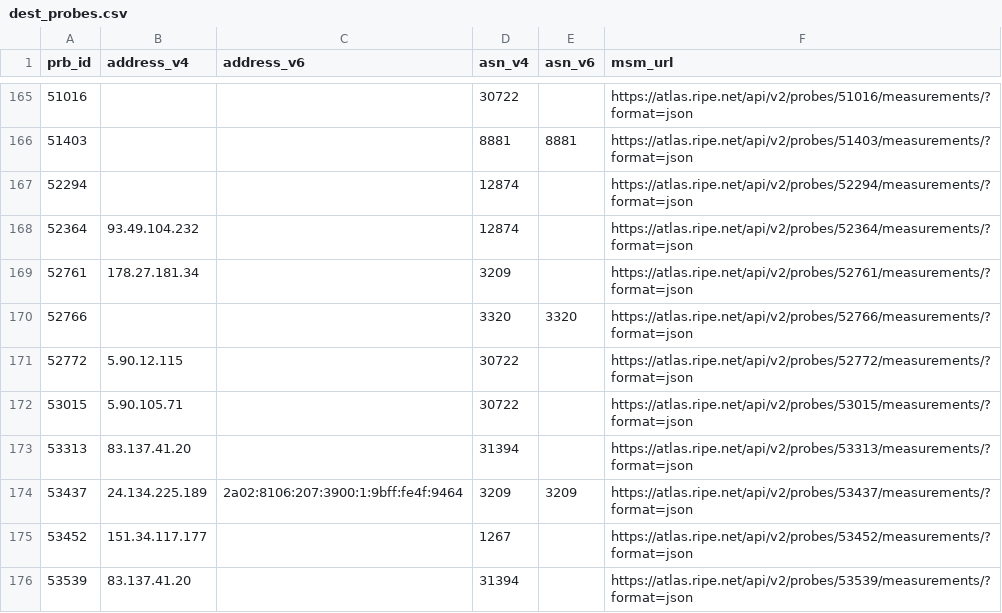
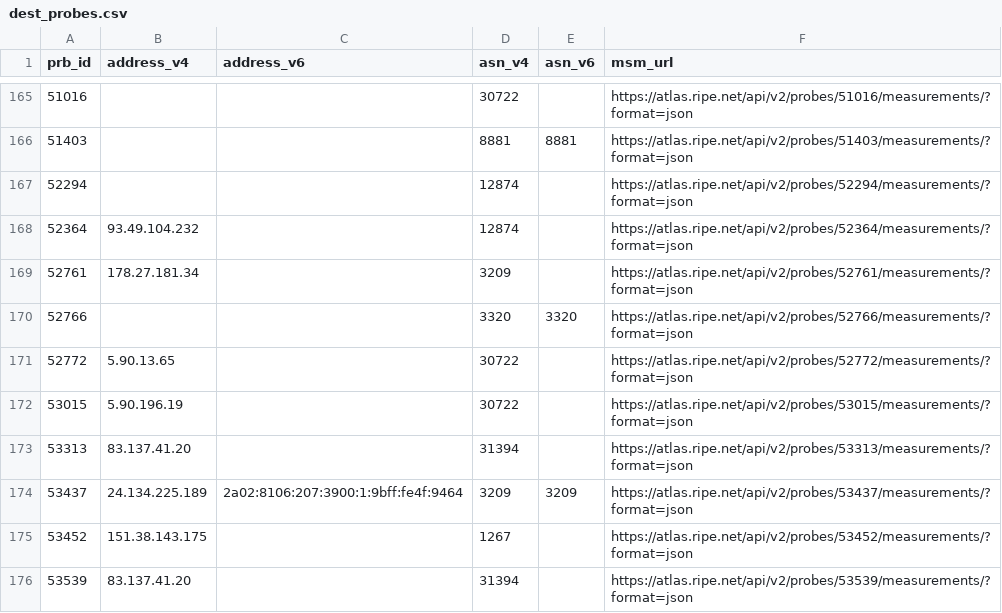
Before and after one commit to veronicator/BachelorThesis-RipeAtlas, a CSV file: dest_probes.csv, drawn as a sheet; only a part is shown, gaps mark what is left out; the diff covers the shown part only.

```diff
--- a/dest_probes.csv
+++ b/dest_probes.csv
@@ -170,7 +170,7 @@ prb_id,address_v4,address_v6,asn_v4,asn_v6,msm_url
 52766,,,3320,3320,https://atlas.ripe.net/api/v2/probes/52766/measurements/?format=json
-52772,5.90.12.115,,30722,,https://atlas.ripe.net/api/v2/probes/52772/measurements/?format=json
-53015,5.90.105.71,,30722,,https://atlas.ripe.net/api/v2/probes/53015/measurements/?format=json
+52772,5.90.13.65,,30722,,https://atlas.ripe.net/api/v2/probes/52772/measurements/?format=json
+53015,5.90.196.19,,30722,,https://atlas.ripe.net/api/v2/probes/53015/measurements/?format=json
 53313,83.137.41.20,,31394,,https://atlas.ripe.net/api/v2/probes/53313/measurements/?format=json
 53437,24.134.225.189,2a02:8106:207:3900:1:9bff:fe4f:9464,3209,3209,https://atlas.ripe.net/api/v2/probes/53437/measurements/?format=json
-53452,151.34.117.177,,1267,,https://atlas.ripe.net/api/v2/probes/53452/measurements/?format=json
+53452,151.38.143.175,,1267,,https://atlas.ripe.net/api/v2/probes/53452/measurements/?format=json
 53539,83.137.41.20,,31394,,https://atlas.ripe.net/api/v2/probes/53539/measurements/?format=json
```
Also changed, not shown: 20 edited cells elsewhere in this file, src_probes.csv, 7 other files.
